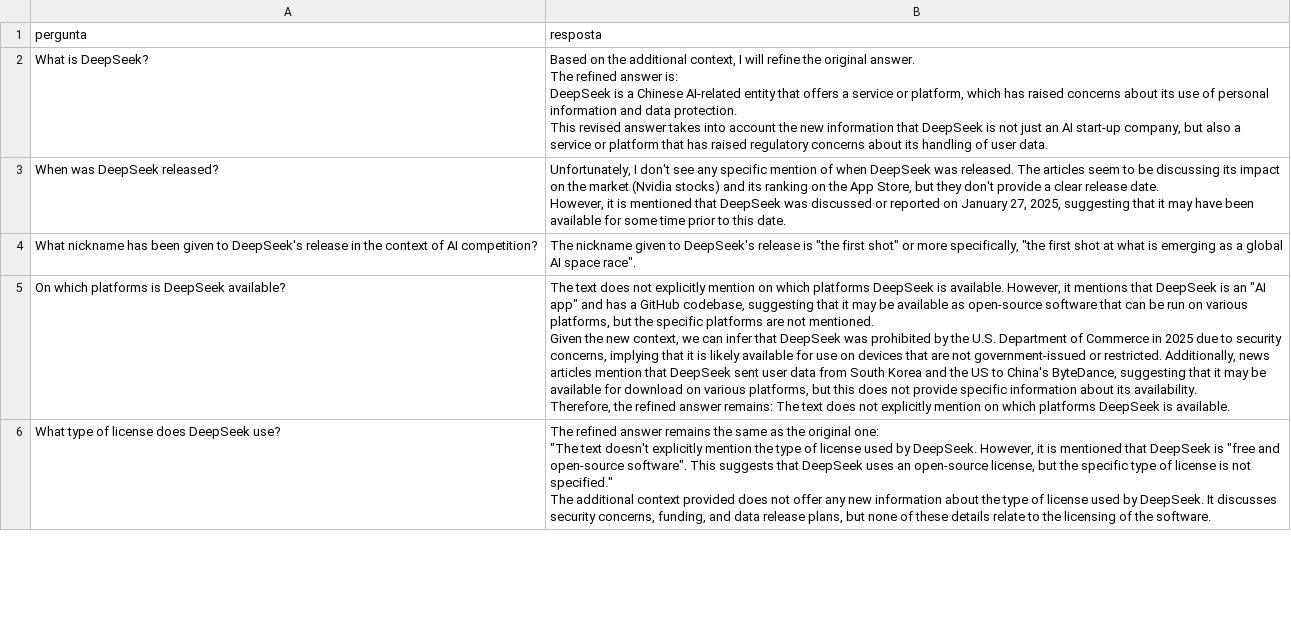
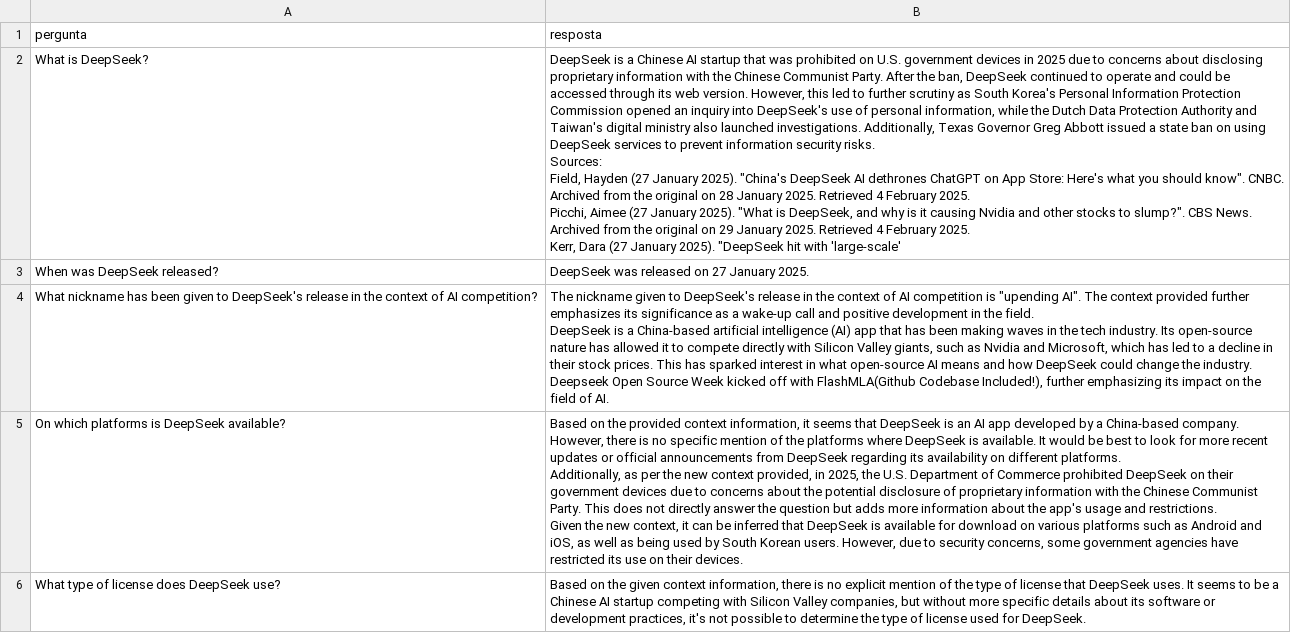
Before and after one commit to MoonHawlk/tcc, a CSV file: respostas.csv, drawn as a sheet; only a part is shown; ↵ is a line break in a cell; the diff covers the shown part only; the diff names each change by its address in the sheet, - before the commit and + after, or states it on an @@ line.

```diff
--- a/respostas.csv
+++ b/respostas.csv
-B2 (resposta): Based on the additional context, I will refine the original answer. ↵ The refined answer is: ↵ DeepSeek is a Chinese AI-related entity that offers a service or platform, which has raised concerns about its use of personal information and data protection. ↵ This revised answer takes into account the new information that DeepSeek is not just an AI start-up company, but also a service or platform that has raised regulatory concerns about its handling of user data.
+B2 (resposta): DeepSeek is a Chinese AI startup that was prohibited on U.S. government devices in 2025 due to concerns about disclosing proprietary information with the Chinese Communist Party. After the ban, DeepSeek continued to operate and could be accessed through its web version. However, this led to further scrutiny as South Korea's Personal Information Protection Commission opened an inquiry into DeepSeek's use of personal information, while the Dutch Data Protection Authority and Taiwan's digital ministry also launched investigations. Additionally, Texas Governor Greg Abbott issued a state ban on using DeepSeek services to prevent information security risks. ↵ Sources: ↵ Field, Hayden (27 January 2025). "China's DeepSeek AI dethrones ChatGPT on App Store: Here's what you should know". CNBC. Archived from the original on 28 January 2025. Retrieved 4 February 2025. ↵ Picchi, Aimee (27 January 2025). "What is DeepSeek, and why is it causing Nvidia and other stocks to slump?". CBS News. Archived from the original on 29 January 2025. Retrieved 4 February 2025. ↵ Kerr, Dara (27 January 2025). "DeepSeek hit with 'large-scale'
-B3 (resposta): Unfortunately, I don't see any specific mention of when DeepSeek was released. The articles seem to be discussing its impact on the market (Nvidia stocks) and its ranking on the App Store, but they don't provide a clear release date. ↵ However, it is mentioned that DeepSeek was discussed or reported on January 27, 2025, suggesting that it may have been available for some time prior to this date.
+B3 (resposta): DeepSeek was released on 27 January 2025.
-B4 (resposta): …DeepSeek's release is "the first shot" or more specifically, "the first shot at what is emerging as a global AI space race".
+B4 (resposta): …DeepSeek's release in the context of AI competition is "upending AI". The context provided further emphasizes its significance as a wake-up call and positive development in the field. ↵ DeepSeek is a China-based artificial intelligence (AI) app that has been making waves in the tech industry. Its open-source nature has allowed it to compete directly with Silicon Valley giants, such as Nvidia and Microsoft, which has led to a decline in their stock prices. This has sparked interest in what open-source AI means and how DeepSeek could change the industry. ↵ Deepseek Open Source Week kicked off with FlashMLA(Github Codebase Included!), further emphasizing its impact on the field of AI.
-B5 (resposta): The text does not explicitly mention on which platforms DeepSeek is available. However, it mentions that DeepSeek is an "AI app" and has a GitHub codebase, suggesting that it may be available as open-source software that can be run on various platforms, but the specific platforms are not mentioned. ↵ Given the new context, we can infer that DeepSeek was prohibited by the U.S. Department of Commerce in 2025 due to security concerns, implying that it is likely available for use on devices that are not government-issued or restricted. Additionally, news articles mention that DeepSeek sent user data from South Korea and the US to China's ByteDance, suggesting that it may be available for download on various platforms, but this does not provide specific information about its availability. ↵ Therefore, the refined answer remains: The text does not explicitly mention on which platforms DeepSeek is available.
+B5 (resposta): Based on the provided context information, it seems that DeepSeek is an AI app developed by a China-based company. However, there is no specific mention of the platforms where DeepSeek is available. It would be best to look for more recent updates or official announcements from DeepSeek regarding its availability on different platforms. ↵ Additionally, as per the new context provided, in 2025, the U.S. Department of Commerce prohibited DeepSeek on their government devices due to concerns about the potential disclosure of proprietary information with the Chinese Communist Party. This does not directly answer the question but adds more information about the app's usage and restrictions. ↵ Given the new context, it can be inferred that DeepSeek is available for download on various platforms such as Android and iOS, as well as being used by South Korean users. However, due to security concerns, some government agencies have restricted its use on their devices.
-B6 (resposta): The refined answer remains the same as the original one: ↵ "The text doesn't explicitly mention the type of license used by DeepSeek. However, it is mentioned that DeepSeek is "free and open-source software". This suggests that DeepSeek uses an open-source license, but the specific type of license is not specified." ↵ The additional context provided does not offer any new information about the type of license used by DeepSeek. It discusses security concerns, funding, and data release plans, but none of these details relate to the licensing of the software.
+B6 (resposta): Based on the given context information, there is no explicit mention of the type of license that DeepSeek uses. It seems to be a Chinese AI startup competing with Silicon Valley companies, but without more specific details about its software or development practices, it's not possible to determine the type of license used for DeepSeek.
```
Also changed, not shown: 5 edited cells elsewhere in this file, perfomance.csv, 1 other file.
